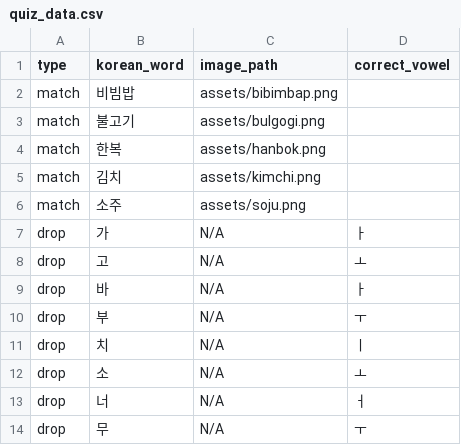
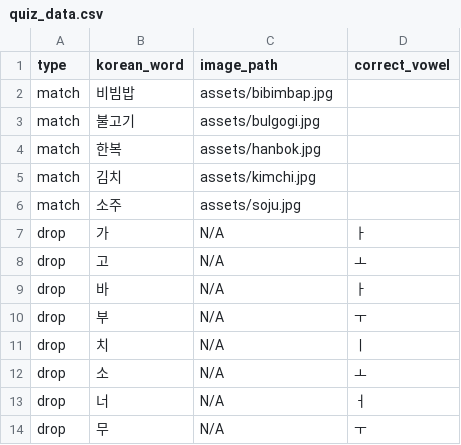
Before and after one commit to wonwoo-dog/2025-1113, a CSV file: quiz_data.csv, drawn as a sheet.

Commit message:
Change image file extensions from .png to .jpg
Updated image paths for quiz items from .png to .jpg.

```diff
--- a/quiz_data.csv
+++ b/quiz_data.csv
@@ -1,7 +1,7 @@
 type,korean_word,image_path,correct_vowel
-match,비빔밥,assets/bibimbap.png,
-match,불고기,assets/bulgogi.png,
-match,한복,assets/hanbok.png,
-match,김치,assets/kimchi.png,
-match,소주,assets/soju.png,
+match,비빔밥,assets/bibimbap.jpg,
+match,불고기,assets/bulgogi.jpg,
+match,한복,assets/hanbok.jpg,
+match,김치,assets/kimchi.jpg,
+match,소주,assets/soju.jpg,
 drop,가,N/A,ㅏ
```
